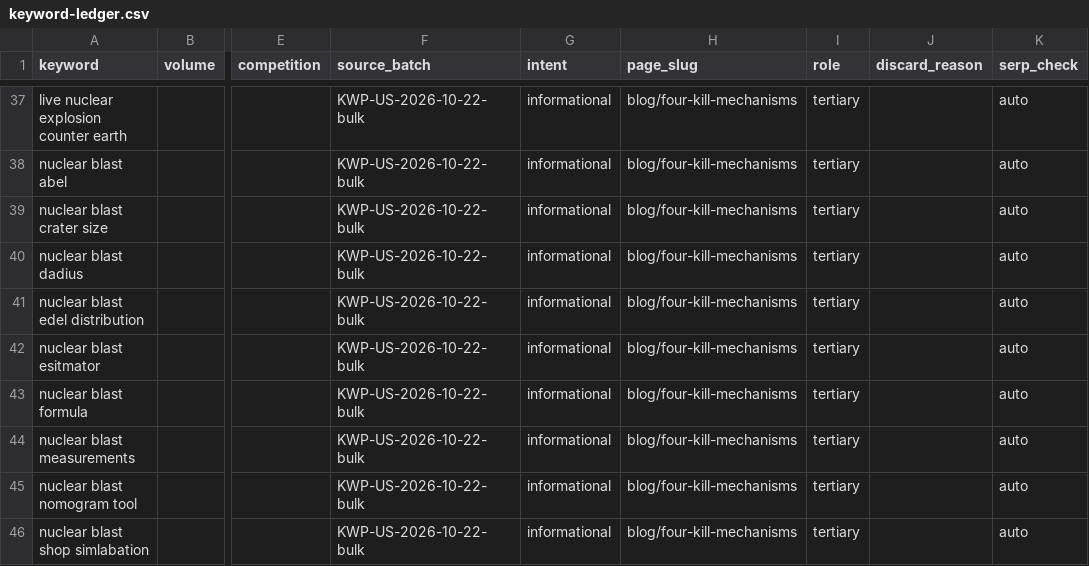
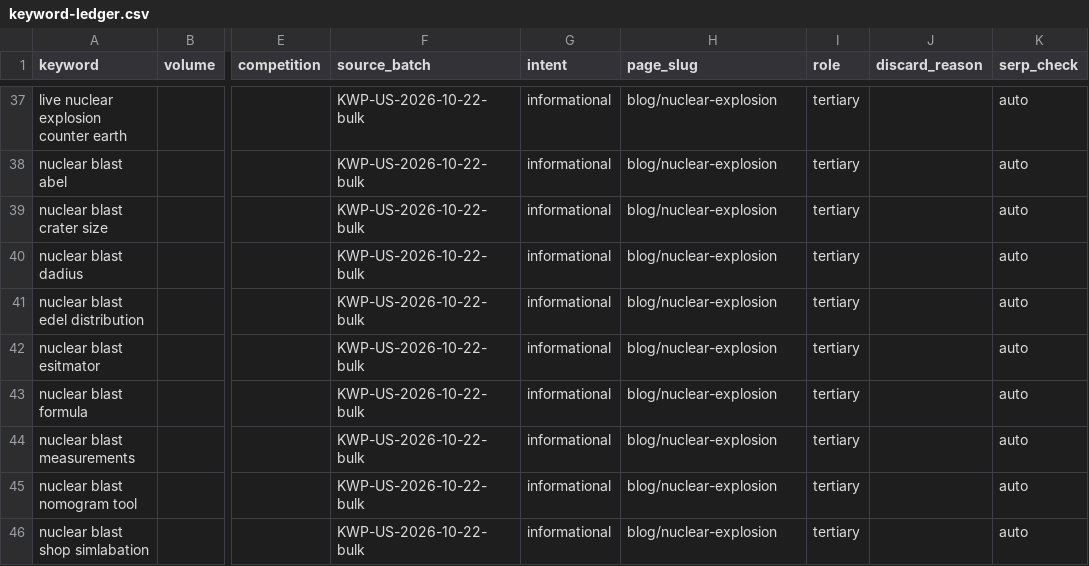
Before and after one commit to Mapstor/nuke-blast-simulator, a CSV file: research/keyword-ledger.csv, drawn as a sheet; only a part is shown, gaps mark what is left out; the diff covers the shown part only; the diff names each change by its address in the sheet, - before the commit and + after, or states it on an @@ line.

```diff
--- a/research/keyword-ledger.csv
+++ b/research/keyword-ledger.csv
-H37:H46 (page_slug): blog/four-kill-mechanisms
+H37:H46 (page_slug): blog/nuclear-explosion
```
Also changed, not shown: 58 edited cells elsewhere in this file, research/page-map.csv, research/removed-strings.csv, 20 other files.
